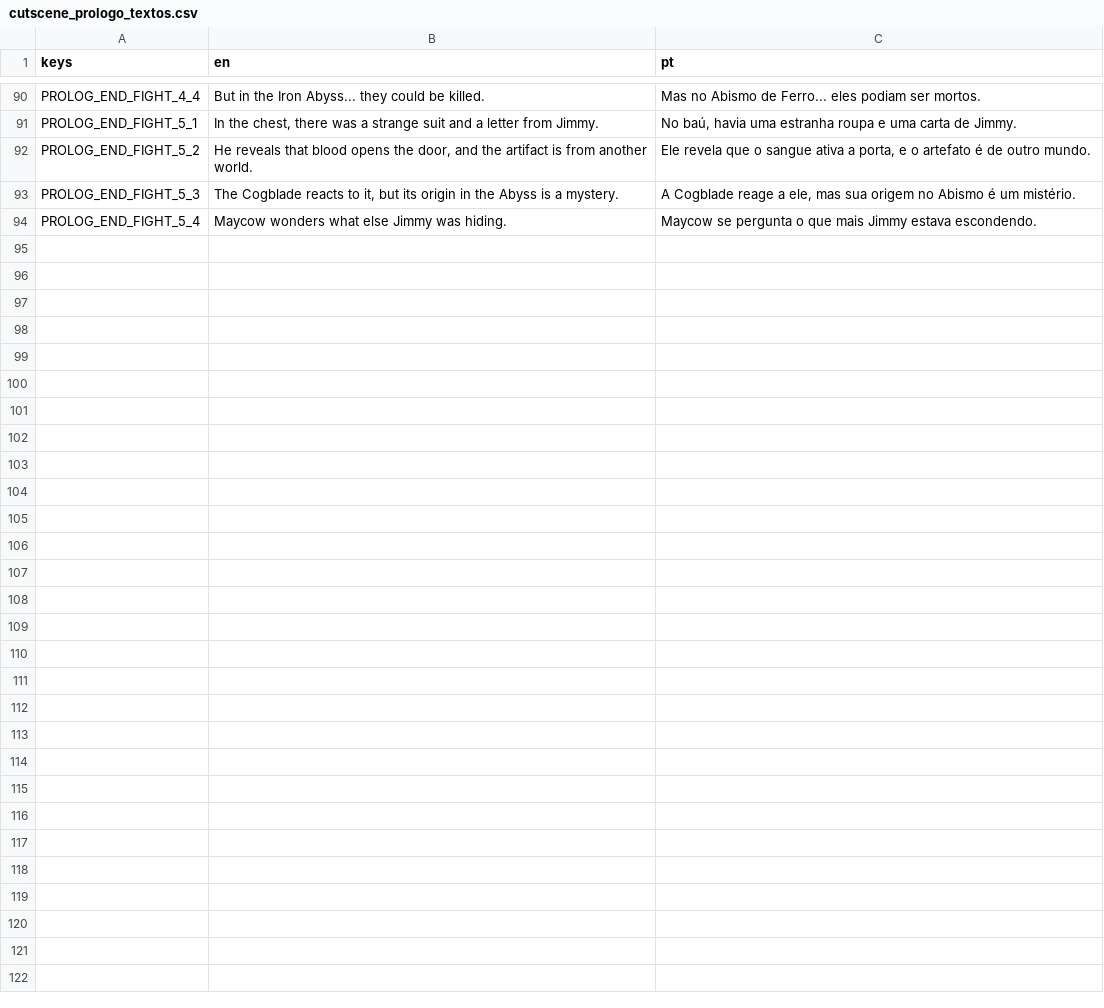
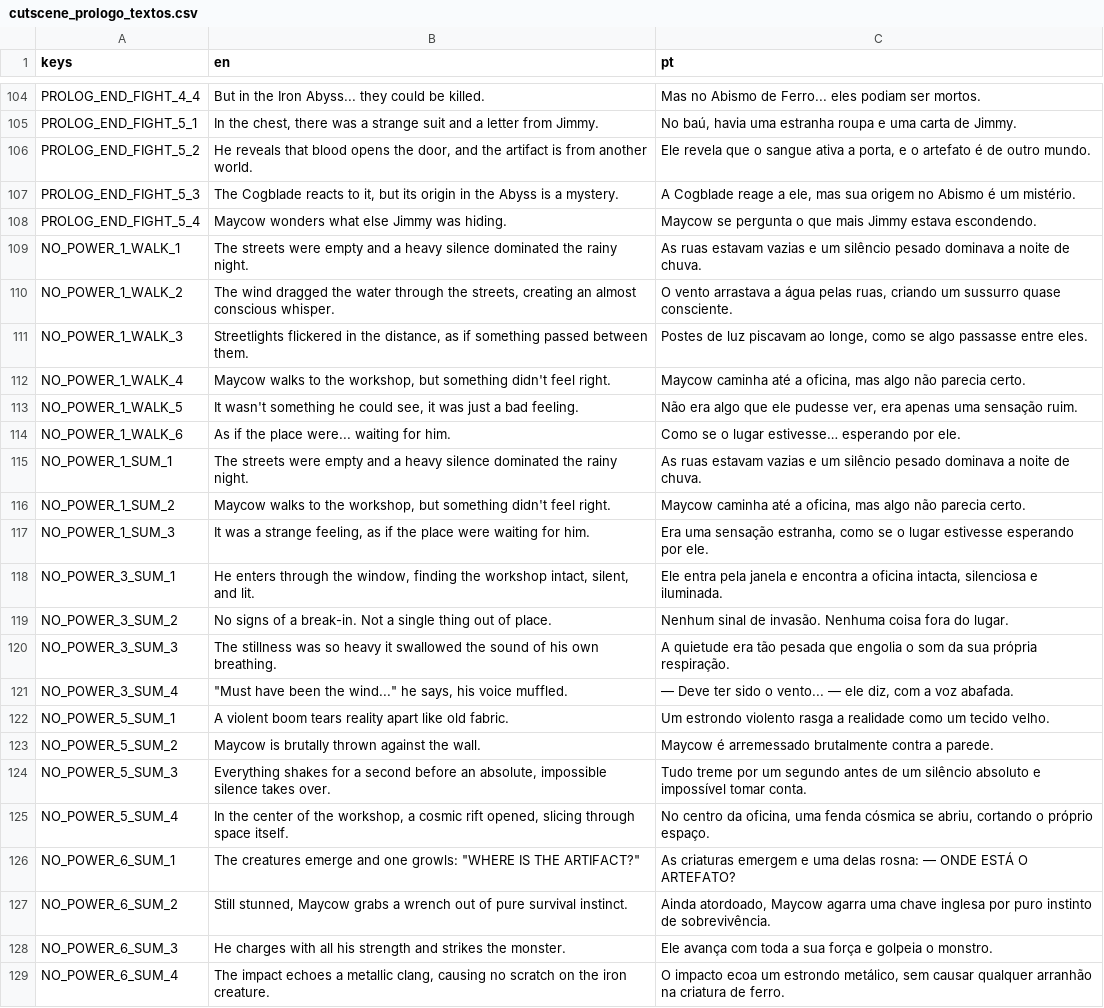
Before and after one commit to hileydson/Red-Valve, a CSV file: red-valve/assets/textos/cutscene_prologo_textos.csv, drawn as a sheet; only a part is shown, gaps mark what is left out; the diff covers the shown part only.

```diff
--- a/red-valve/assets/textos/cutscene_prologo_textos.csv
+++ b/red-valve/assets/textos/cutscene_prologo_textos.csv
@@ -94 +108,22 @@ PROLOG_END_FIGHT_5_3,"The Cogblade reacts to it, but its origin in the Abyss is
 PROLOG_END_FIGHT_5_4,Maycow wonders what else Jimmy was hiding.,Maycow se pergunta o que mais Jimmy estava escondendo.
+NO_POWER_1_WALK_1,"The streets were empty and a heavy silence dominated the rainy night.","As ruas estavam vazias e um silêncio pesado dominava a noite de chuva."
+NO_POWER_1_WALK_2,"The wind dragged the water through the streets, creating an almost conscious whisper.","O vento arrastava a água pelas ruas, criando um sussurro quase consciente."
+NO_POWER_1_WALK_3,"Streetlights flickered in the distance, as if something passed between them.","Postes de luz piscavam ao longe, como se algo passasse entre eles."
+NO_POWER_1_WALK_4,"Maycow walks to the workshop, but something didn't feel right.","Maycow caminha até a oficina, mas algo não parecia certo."
+NO_POWER_1_WALK_5,"It wasn't something he could see, it was just a bad feeling.","Não era algo que ele pudesse ver, era apenas uma sensação ruim."
+NO_POWER_1_WALK_6,"As if the place were... waiting for him.","Como se o lugar estivesse… esperando por ele."
+NO_POWER_1_SUM_1,"The streets were empty and a heavy silence dominated the rainy night.","As ruas estavam vazias e um silêncio pesado dominava a noite de chuva."
+NO_POWER_1_SUM_2,"Maycow walks to the workshop, but something didn't feel right.","Maycow caminha até a oficina, mas algo não parecia certo."
+NO_POWER_1_SUM_3,"It was a strange feeling, as if the place were waiting for him.","Era uma sensação estranha, como se o lugar estivesse esperando por ele."
+NO_POWER_3_SUM_1,"He enters through the window, finding the workshop intact, silent, and lit.","Ele entra pela janela e encontra a oficina intacta, silenciosa e iluminada."
+NO_POWER_3_SUM_2,"No signs of a break-in. Not a single thing out of place.","Nenhum sinal de invasão. Nenhuma coisa fora do lugar."
+NO_POWER_3_SUM_3,"The stillness was so heavy it swallowed the sound of his own breathing.","A quietude era tão pesada que engolia o som da sua própria respiração."
+NO_POWER_3_SUM_4,"""Must have been the wind..."" he says, his voice muffled.","— Deve ter sido o vento... — ele diz, com a voz abafada."
+NO_POWER_5_SUM_1,"A violent boom tears reality apart like old fabric.","Um estrondo violento rasga a realidade como um tecido velho."
+NO_POWER_5_SUM_2,"Maycow is brutally thrown against the wall.","Maycow é arremessado brutalmente contra a parede."
+NO_POWER_5_SUM_3,"Everything shakes for a second before an absolute, impossible silence takes over.","Tudo treme por um segundo antes de um silêncio absoluto e impossível tomar conta."
+NO_POWER_5_SUM_4,"In the center of the workshop, a cosmic rift opened, slicing through space itself.","No centro da oficina, uma fenda cósmica se abriu, cortando o próprio espaço."
+NO_POWER_6_SUM_1,"The creatures emerge and one growls: ""WHERE IS THE ARTIFACT?""","As criaturas emergem e uma delas rosna: — ONDE ESTÁ O ARTEFATO?"
+NO_POWER_6_SUM_2,"Still stunned, Maycow grabs a wrench out of pure survival instinct.","Ainda atordoado, Maycow agarra uma chave inglesa por puro instinto de sobrevivência."
+NO_POWER_6_SUM_3,"He charges with all his strength and strikes the monster.","Ele avança com toda a sua força e golpeia o monstro."
+NO_POWER_6_SUM_4,"The impact echoes a metallic clang, causing no scratch on the iron creature.","O impacto ecoa um estrondo metálico, sem causar qualquer arranhão na criatura de ferro."
```
Also changed, not shown: 15 added rows, 1 removed row and 26 edited cells elsewhere in this file, 31 other files.
